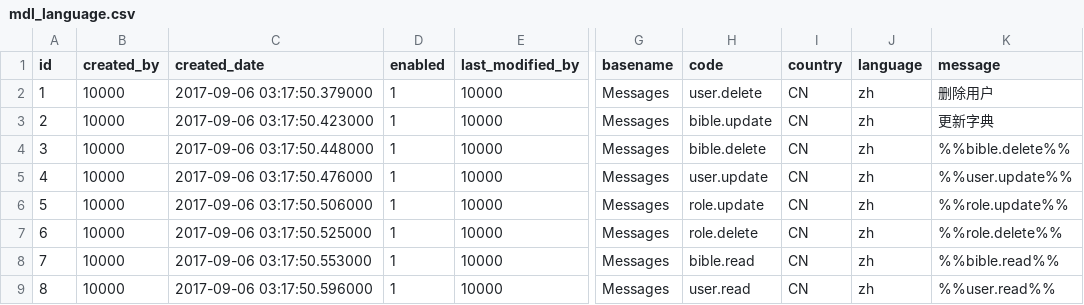
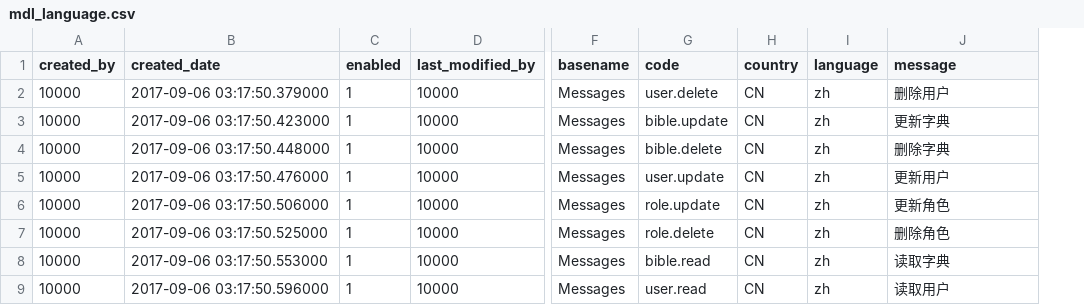
Before and after one commit to minlia-projects/sample-app-rebecca, a CSV file: src/main/resources/db/changelog/mdl_language.csv, drawn as a sheet; only a part is shown, gaps mark what is left out; removed rows and columns are numbered as before the commit, all else as after; the diff covers the shown part only; the diff names each change by its address in the sheet, - before the commit and + after, or states it on an @@ line.

Commit message:
Update at 20170906034452 by dev/will

```diff
--- a/src/main/resources/db/changelog/mdl_language.csv
+++ b/src/main/resources/db/changelog/mdl_language.csv
-column A (id), rows 2-9: 1 | 2 | 3 | 4 | 5 | 6 | 7 | 8
-J4 (message): %%bible.delete%%
+J4 (message): 删除字典
-J5 (message): %%user.update%%
+J5 (message): 更新用户
-J6 (message): %%role.update%%
+J6 (message): 更新角色
-J7 (message): %%role.delete%%
+J7 (message): 删除角色
-J8 (message): %%bible.read%%
+J8 (message): 读取字典
-J9 (message): %%user.read%%
+J9 (message): 读取用户
```
Also changed, not shown: 2 added rows and 7 edited cells elsewhere in this file.
